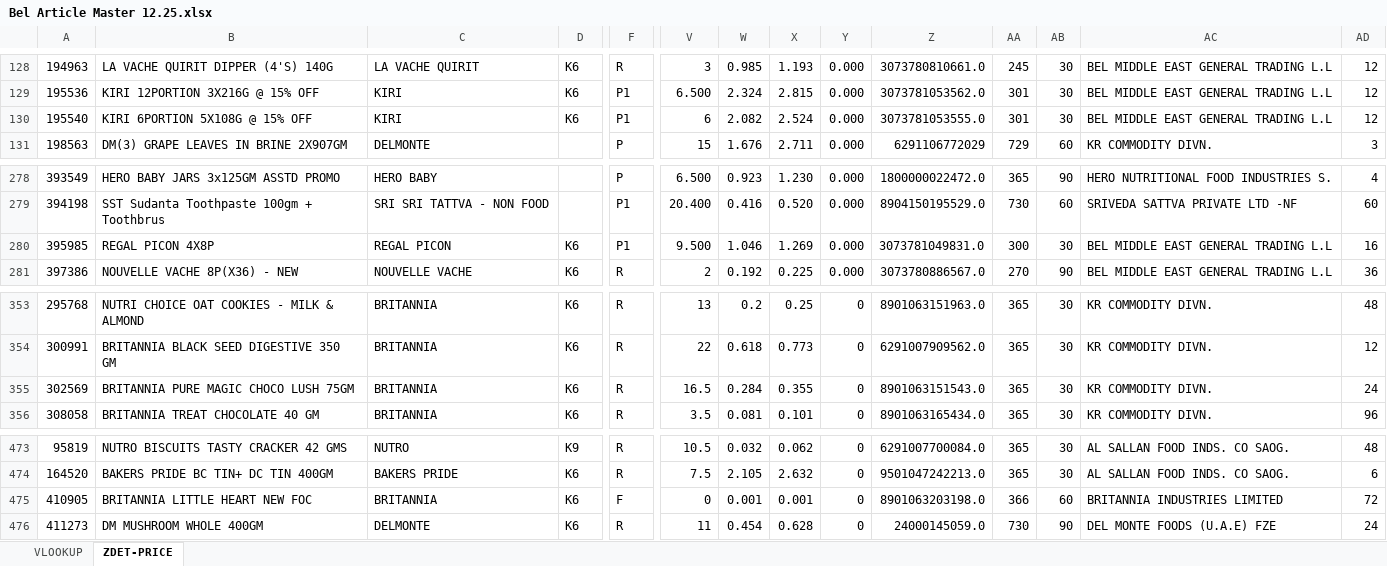
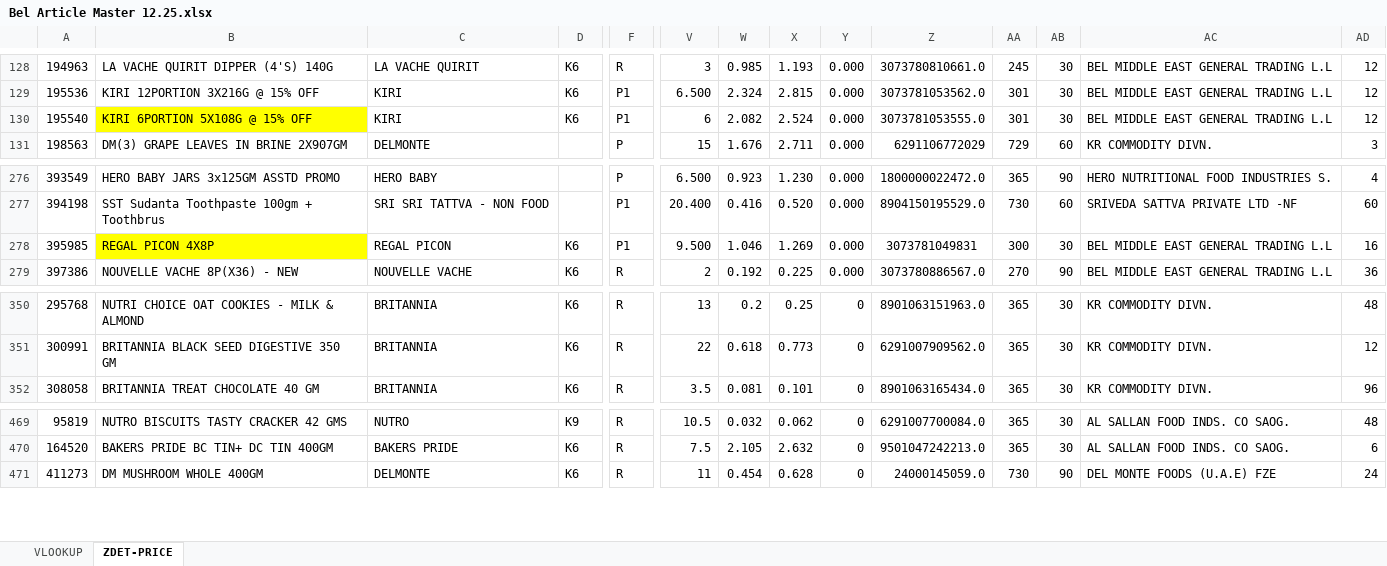
Before and after one commit to siddhm11/KR-storefront, an Excel workbook: Bel Article Master 12.25.xlsx, sheet ZDET-PRICE, drawn as a sheet; only a part is shown, gaps mark what is left out; values as stored, in another font and other column widths than the file's, no borders; conditional formats not drawn; removed rows and columns are numbered as before the commit, all else as after; rows hold the shown columns only; the diff covers the shown part only; the diff names each change by its address in the sheet, - before the commit and + after, or states it on an @@ line.

```diff
--- a/Bel Article Master 12.25.xlsx (sheet ZDET-PRICE)
+++ b/Bel Article Master 12.25.xlsx (sheet ZDET-PRICE)
-B130 fill: none
+B130 fill: #FFFF00
-B278 fill: none
+B278 fill: #FFFF00
-Z278: 3073781049831.0
+Z278: 3073781049831
-row 355: 302569 | BRITANNIA PURE MAGIC CHOCO LUSH 75GM | BRITANNIA | K6 | R | 16.5 | 0.284 | 0.355 | 0 | 8901063151543.0 | 365 | 30 | KR COMMODITY DIVN. | 24
-row 475: 410905 | BRITANNIA LITTLE HEART NEW FOC | BRITANNIA | K6 | F | 0 | 0.001 | 0.001 | 0 | 8901063203198.0 | 366 | 60 | BRITANNIA INDUSTRIES LIMITED | 72
```
Also changed, not shown: 5 added rows and 4 removed rows elsewhere in this sheet, sheet VLOOKUP, formulas that keep their value, 1 other file.
